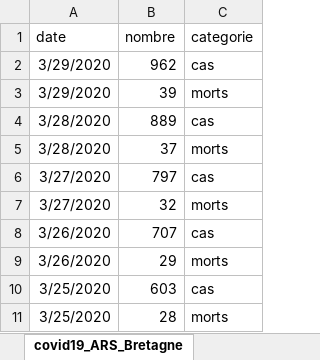
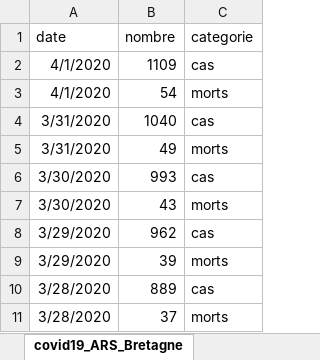
Before and after one commit to MaelaKloareg/Covid19DataBretagne, an Excel workbook: ARS_BZH.xlsx, sheet covid19_ARS_Bretagne, drawn as a sheet; only a part is shown; the shorter side is filled out with more unchanged rows; values as stored, in another font and other column widths than the file's, no borders; the diff names each change by its address in the sheet, - before the commit and + after, or states it on an @@ line.

```diff
--- a/ARS_BZH.xlsx (sheet covid19_ARS_Bretagne)
+++ b/ARS_BZH.xlsx (sheet covid19_ARS_Bretagne)
+row 2: 4/1/2020 | 1109 | cas
+row 3: 4/1/2020 | 54 | morts
+row 4: 3/31/2020 | 1040 | cas
+row 5: 3/31/2020 | 49 | morts
+row 6: 3/30/2020 | 993 | cas
+row 7: 3/30/2020 | 43 | morts
```
Also changed, not shown: sheet covid19_ARS_cas_par_departement, 1 other file.
